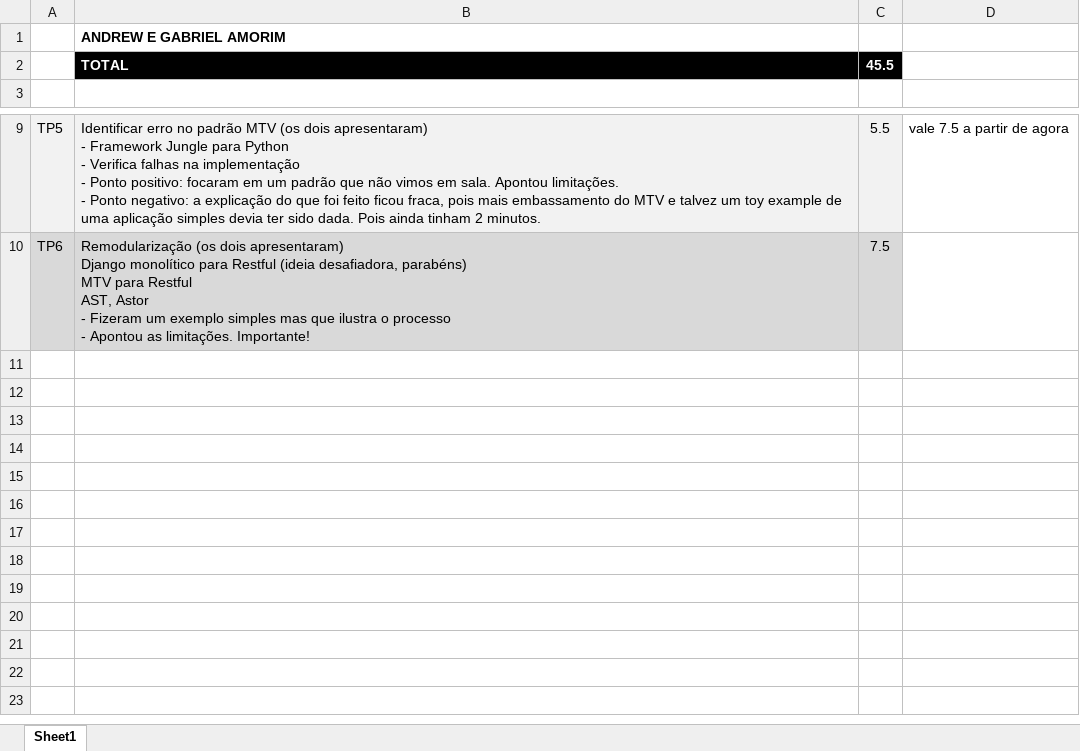
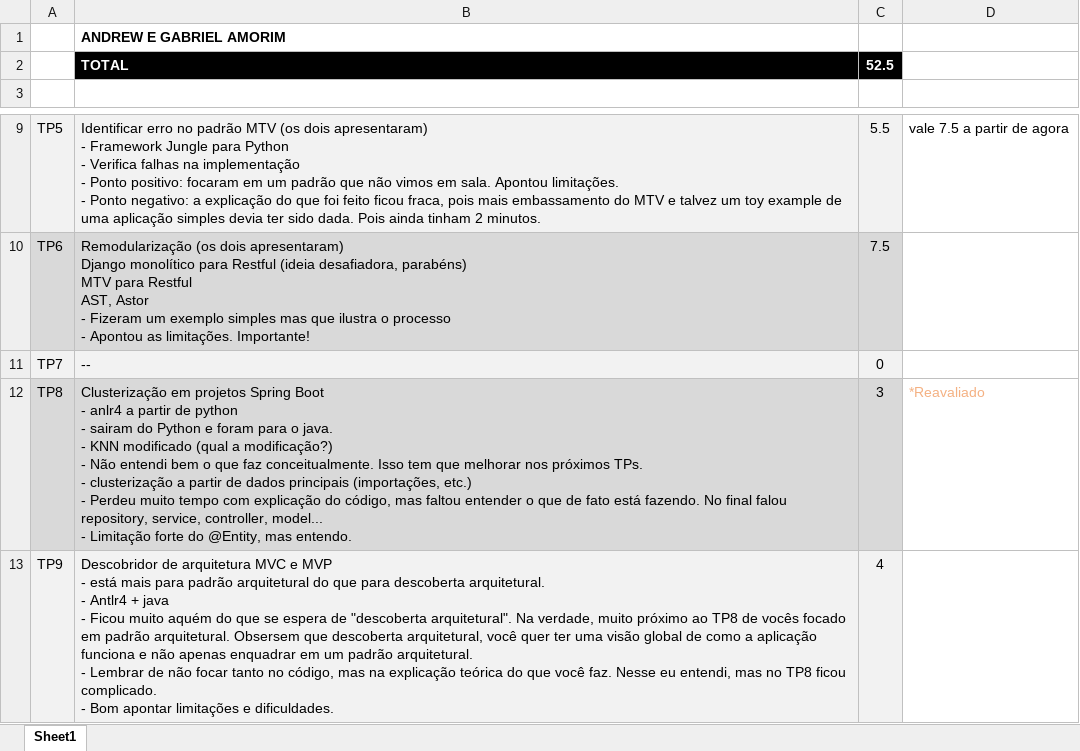
Before and after one commit to 4andrewtanakashi/arqsw_20202_grupo1, an Excel workbook: grupo1_notas.xlsx, sheet Sheet1, drawn as a sheet; only a part is shown, gaps mark what is left out; values as stored, in another font and other column widths than the file's, no borders; ↵ is a line break in a cell; the diff names each change by its address in the sheet, - before the commit and + after, or states it on an @@ line.

Commit message:
Notas TP8 e TP9.

```diff
--- a/grupo1_notas.xlsx (sheet Sheet1)
+++ b/grupo1_notas.xlsx (sheet Sheet1)
-C2: 45.5
+C2: 52.5
+row 11: TP7 | -- | 0
+row 12: TP8 | Clusterização em projetos Spring Boot ↵ - anlr4 a partir de python ↵ - sairam do Python e foram para o java. ↵ - KNN modificado (qual a modificação?) ↵ - Não entendi bem o que faz conceitualmente. Isso tem que melhorar nos próximos TPs. ↵ - clusterização a partir de dados principais (importações, etc.) ↵ - Perdeu muito tempo com explicação do código, mas faltou entender o que de fato está fazendo. No final falou repository, service, controller, model... ↵ - Limitação forte do @Entity, mas entendo. | 3 | *Reavaliado
+row 13: TP9 | Descobridor de arquitetura MVC e MVP ↵ - está mais para padrão arquitetural do que para descoberta arquitetural. ↵ - Antlr4 + java ↵ - Ficou muito aquém do que se espera de "descoberta arquitetural". Na verdade, muito próximo ao TP8 de vocês focado em padrão arquitetural. Obsersem que descoberta arquitetural, você quer ter uma visão global de como a aplicação funciona e não apenas enquadrar em um padrão arquitetural. ↵ - Lembrar de não focar tanto no código, mas na explicação teórica do que você faz. Nesse eu entendi, mas no TP8 ficou complicado. ↵ - Bom apontar limitações e dificuldades. | 4
```
